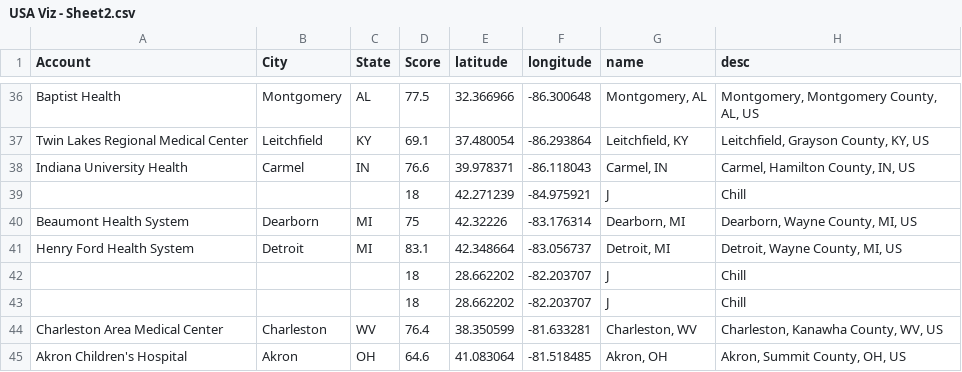
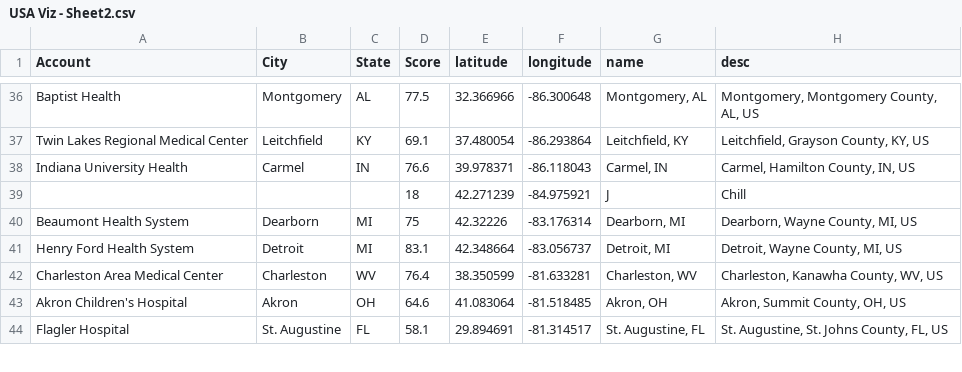
Before and after one commit to DanCTH/CipherHealth-Our-Hospitals-Map, a CSV file: USA Viz - Sheet2.csv, drawn as a sheet; only a part is shown, gaps mark what is left out; the shorter side is filled out with more unchanged rows; the diff names each change by its address in the sheet, - before the commit and + after, or states it on an @@ line.

Commit message:
Update USA Viz - Sheet2.csv

```diff
--- a/USA Viz - Sheet2.csv
+++ b/USA Viz - Sheet2.csv
-row 42:  |  |  | 18 | 28.662202 | -82.203707 | J | Chill
-row 43:  |  |  | 18 | 28.662202 | -82.203707 | J | Chill
```
